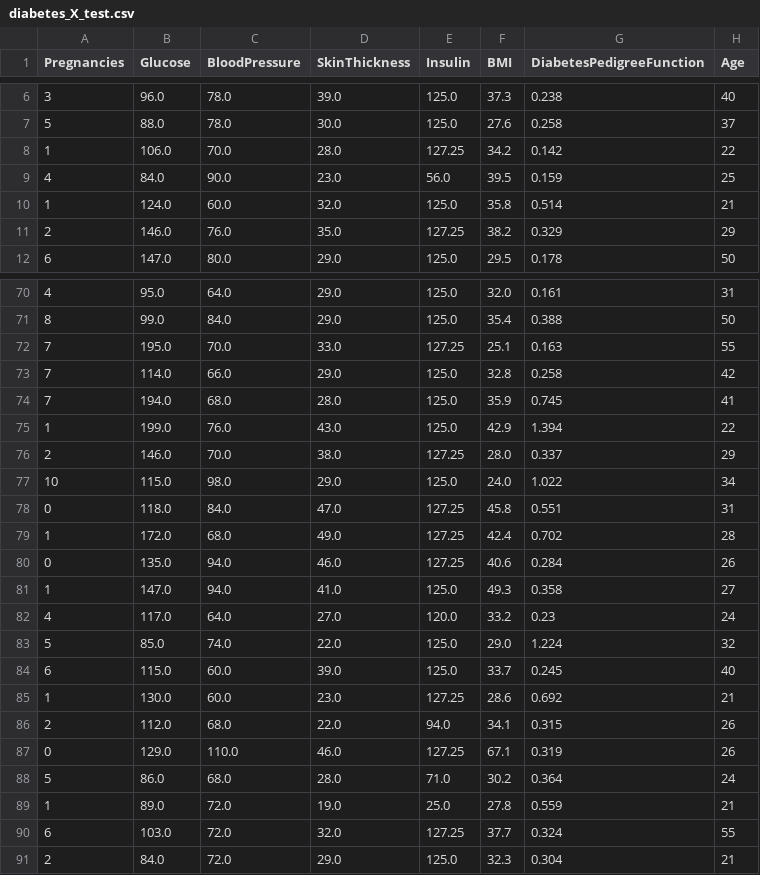
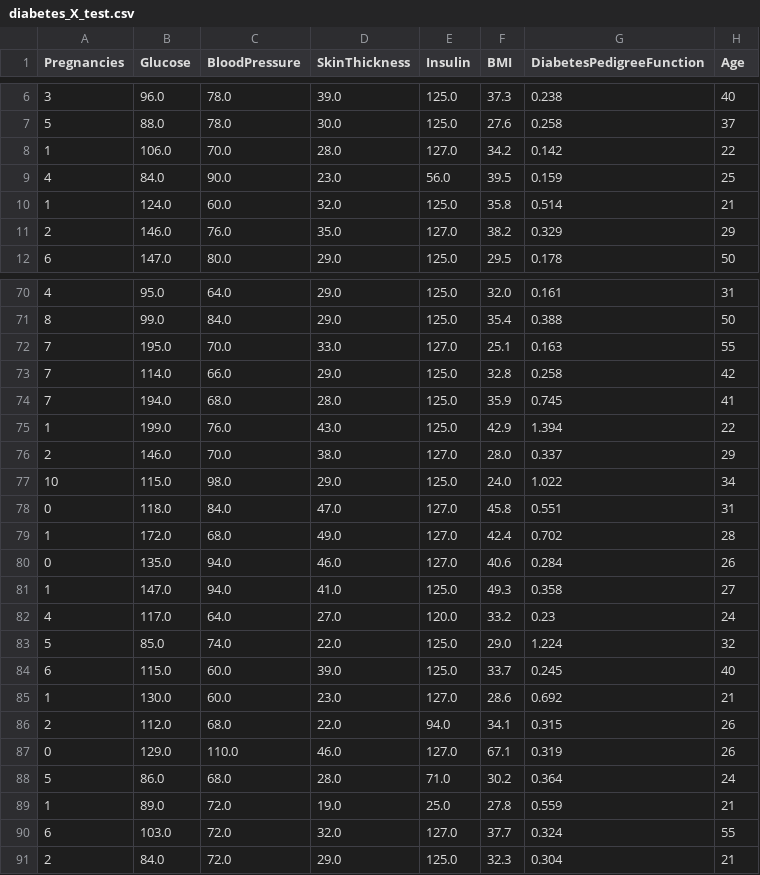
Before and after one commit to 4GeeksAcademy/EDA_5_alfonso, a CSV file: data/processed/diabetes_X_test.csv, drawn as a sheet; only a part is shown, gaps mark what is left out; the diff covers the shown part only.

```diff
--- a/data/processed/diabetes_X_test.csv
+++ b/data/processed/diabetes_X_test.csv
@@ -7,6 +7,6 @@ Pregnancies,Glucose,BloodPressure,SkinThickness,Insulin,BMI,DiabetesPedigreeFunc
 5,88.0,78.0,30.0,125.0,27.6,0.258,37
-1,106.0,70.0,28.0,127.25,34.2,0.142,22
+1,106.0,70.0,28.0,127.0,34.2,0.142,22
 4,84.0,90.0,23.0,56.0,39.5,0.159,25
 1,124.0,60.0,32.0,125.0,35.8,0.514,21
-2,146.0,76.0,35.0,127.25,38.2,0.329,29
+2,146.0,76.0,35.0,127.0,38.2,0.329,29
 6,147.0,80.0,29.0,125.0,29.5,0.178,50
@@ -71,3 +71,3 @@ Pregnancies,Glucose,BloodPressure,SkinThickness,Insulin,BMI,DiabetesPedigreeFunc
 8,99.0,84.0,29.0,125.0,35.4,0.388,50
-7,195.0,70.0,33.0,127.25,25.1,0.163,55
+7,195.0,70.0,33.0,127.0,25.1,0.163,55
 7,114.0,66.0,29.0,125.0,32.8,0.258,42
@@ -75,7 +75,7 @@ Pregnancies,Glucose,BloodPressure,SkinThickness,Insulin,BMI,DiabetesPedigreeFunc
 1,199.0,76.0,43.0,125.0,42.9,1.394,22
-2,146.0,70.0,38.0,127.25,28.0,0.337,29
+2,146.0,70.0,38.0,127.0,28.0,0.337,29
 10,115.0,98.0,29.0,125.0,24.0,1.022,34
-0,118.0,84.0,47.0,127.25,45.8,0.551,31
-1,172.0,68.0,49.0,127.25,42.4,0.702,28
-0,135.0,94.0,46.0,127.25,40.6,0.284,26
+0,118.0,84.0,47.0,127.0,45.8,0.551,31
+1,172.0,68.0,49.0,127.0,42.4,0.702,28
+0,135.0,94.0,46.0,127.0,40.6,0.284,26
 1,147.0,94.0,41.0,125.0,49.3,0.358,27
@@ -84,8 +84,8 @@ Pregnancies,Glucose,BloodPressure,SkinThickness,Insulin,BMI,DiabetesPedigreeFunc
 6,115.0,60.0,39.0,125.0,33.7,0.245,40
-1,130.0,60.0,23.0,127.25,28.6,0.692,21
+1,130.0,60.0,23.0,127.0,28.6,0.692,21
 2,112.0,68.0,22.0,94.0,34.1,0.315,26
-0,129.0,110.0,46.0,127.25,67.1,0.319,26
+0,129.0,110.0,46.0,127.0,67.1,0.319,26
 5,86.0,68.0,28.0,71.0,30.2,0.364,24
 1,89.0,72.0,19.0,25.0,27.8,0.559,21
-6,103.0,72.0,32.0,127.25,37.7,0.324,55
+6,103.0,72.0,32.0,127.0,37.7,0.324,55
 2,84.0,72.0,29.0,125.0,32.3,0.304,21
```
Also changed, not shown: 19 edited cells elsewhere in this file, data/processed/diabetes_X_train.csv, 10 other files.
